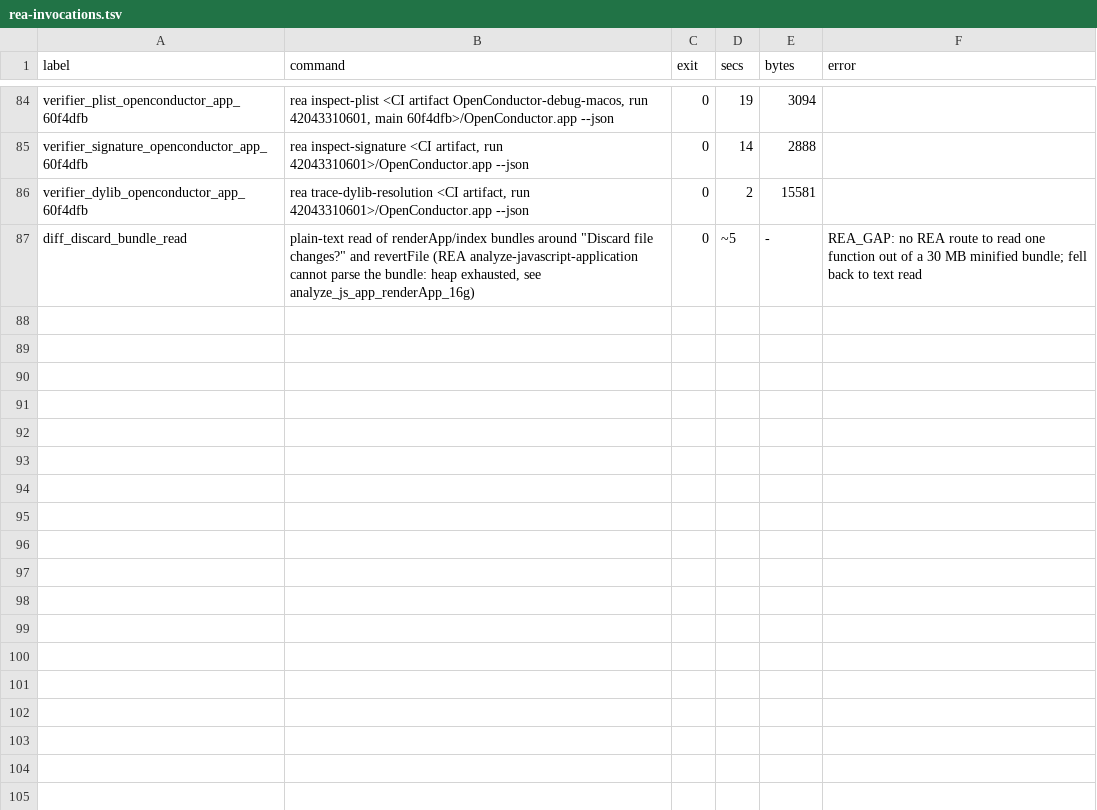
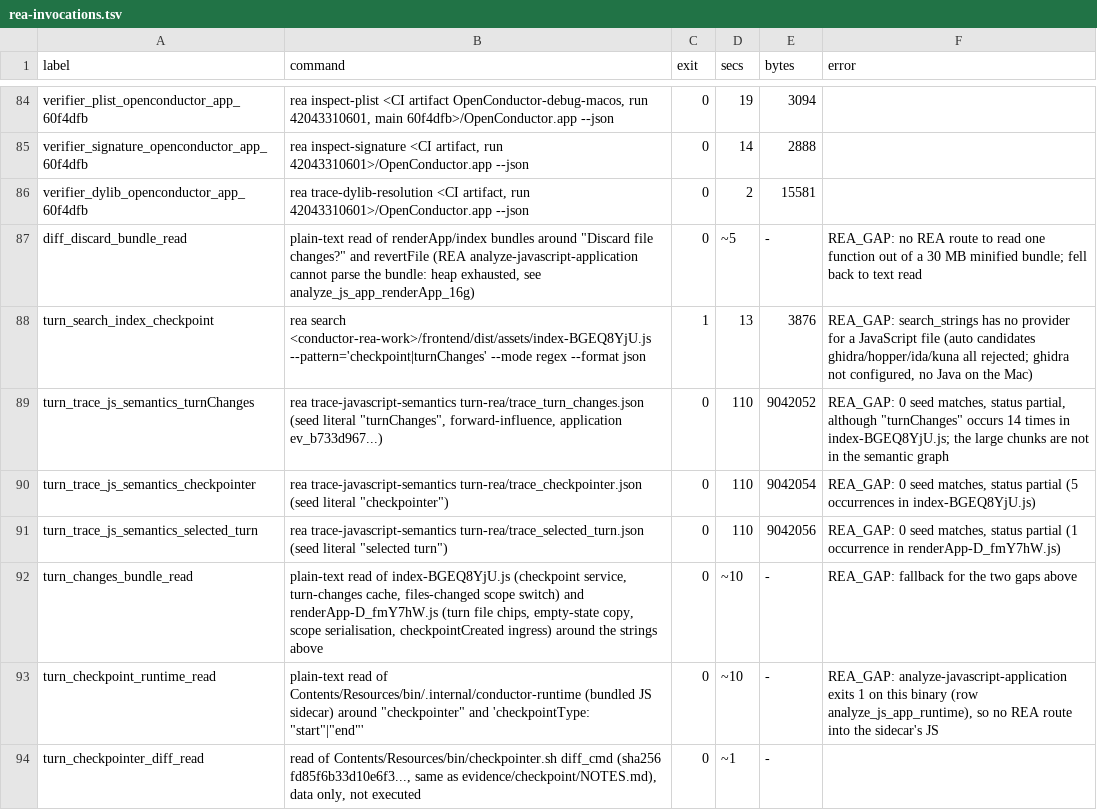
Before and after one commit to reason-machines/openconductor, a TSV file: evidence/rea/rea-invocations.tsv, drawn as a sheet; only a part is shown, gaps mark what is left out; the diff names each change by its address in the sheet, - before the commit and + after, or states it on an @@ line.

```diff
--- a/evidence/rea/rea-invocations.tsv
+++ b/evidence/rea/rea-invocations.tsv
+row 88: turn_search_index_checkpoint | rea search <conductor-rea-work>/frontend/dist/assets/index-BGEQ8YjU.js --pattern='checkpoint|turnChanges' --mode regex --format json | 1 | 13 | 3876 | REA_GAP: search_strings has no provider for a JavaScript file (auto candidates ghidra/hopper/ida/kuna all rejected; ghidra not configured, no Java on the Mac)
+row 89: turn_trace_js_semantics_turnChanges | rea trace-javascript-semantics turn-rea/trace_turn_changes.json (seed literal "turnChanges", forward-influence, application ev_b733d967...) | 0 | 110 | 9042052 | REA_GAP: 0 seed matches, status partial, although "turnChanges" occurs 14 times in index-BGEQ8YjU.js; the large chunks are not in the semantic graph
+row 90: turn_trace_js_semantics_checkpointer | rea trace-javascript-semantics turn-rea/trace_checkpointer.json (seed literal "checkpointer") | 0 | 110 | 9042054 | REA_GAP: 0 seed matches, status partial (5 occurrences in index-BGEQ8YjU.js)
+row 91: turn_trace_js_semantics_selected_turn | rea trace-javascript-semantics turn-rea/trace_selected_turn.json (seed literal "selected turn") | 0 | 110 | 9042056 | REA_GAP: 0 seed matches, status partial (1 occurrence in renderApp-D_fmY7hW.js)
+row 92: turn_changes_bundle_read | plain-text read of index-BGEQ8YjU.js (checkpoint service, turn-changes cache, files-changed scope switch) and renderApp-D_fmY7hW.js (turn file chips, empty-state copy, scope serialisation, checkpointCreated ingress) around the strings above | 0 | ~10 | - | REA_GAP: fallback for the two gaps above
+row 93: turn_checkpoint_runtime_read | plain-text read of Contents/Resources/bin/.internal/conductor-runtime (bundled JS sidecar) around "checkpointer" and 'checkpointType: "start"|"end"' | 0 | ~10 | - | REA_GAP: analyze-javascript-application exits 1 on this binary (row analyze_js_app_runtime), so no REA route into the sidecar's JS
+row 94: turn_checkpointer_diff_read | read of Contents/Resources/bin/checkpointer.sh diff_cmd (sha256 fd85f6b33d10e6f3..., same as evidence/checkpoint/NOTES.md), data only, not executed | 0 | ~1 | -
```
Also changed, not shown: 13 other files.
